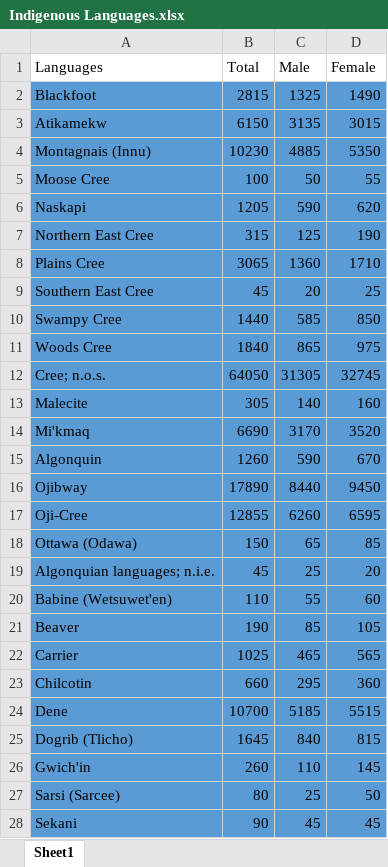
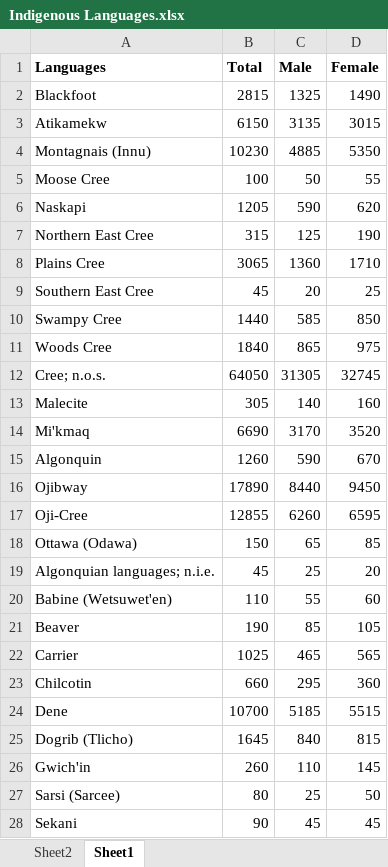
Before and after one commit to NJB7/Google-Data-Analytics-Certificate, an Excel workbook: Indigenous Languages.xlsx, sheet Sheet1, drawn as a sheet; only a part is shown; values as stored, in another font and other column widths than the file's, no borders; the diff covers the shown part only; the diff names each change by its address in the sheet, - before the commit and + after, or states it on an @@ line.

```diff
--- a/Indigenous Languages.xlsx (sheet Sheet1)
+++ b/Indigenous Languages.xlsx (sheet Sheet1)
+sheet tab: Sheet2
-A1:D1 bold: off
+A1:D1 bold: on
-A2:D28 fill: #5B9BD5
+A2:D28 fill: none
```
Also changed, not shown: cell formats elsewhere in this sheet, 4 other files.
